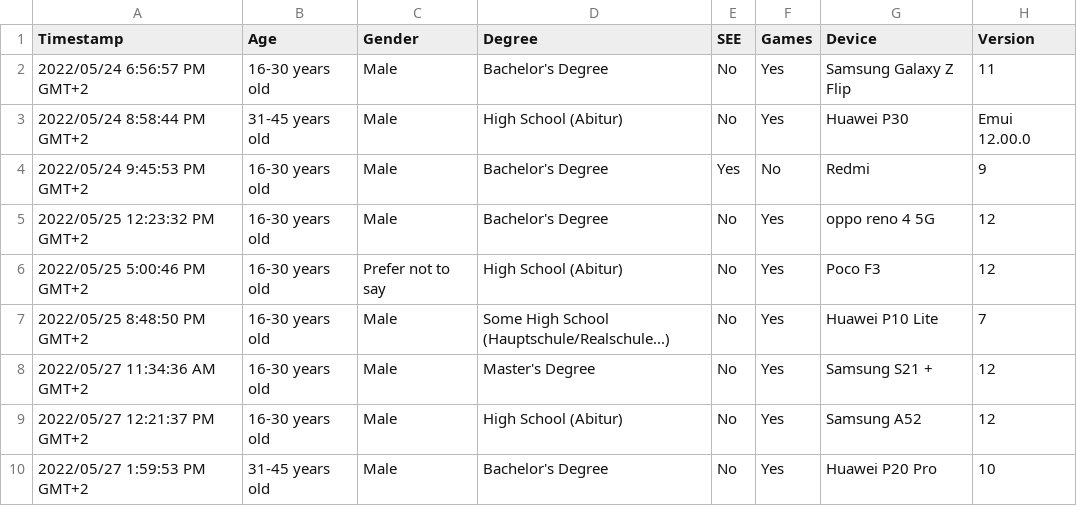
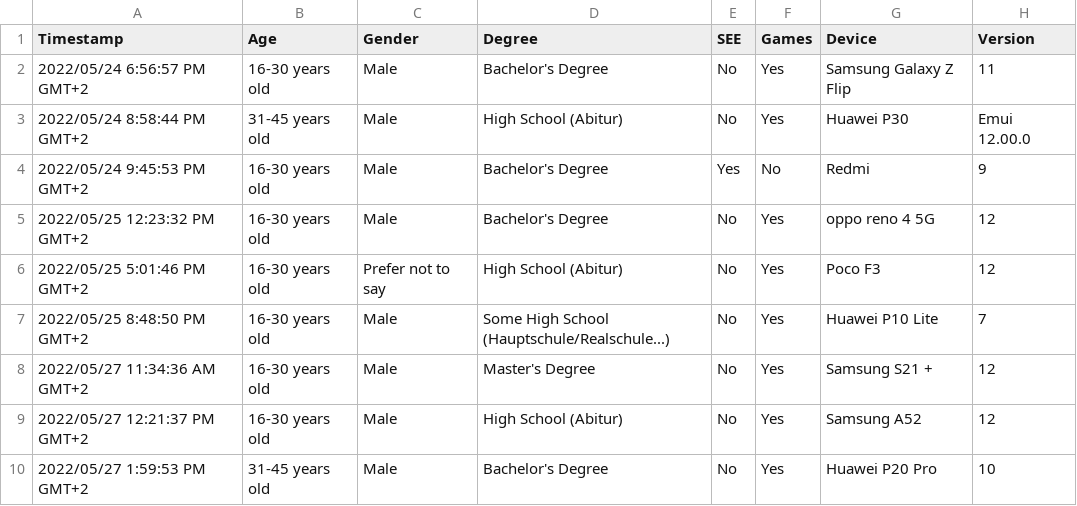
Before and after one commit to RomanGressler/MA, a CSV file: See Desktop - See Mobile.csv, drawn as a sheet; only a part is shown; the diff names each change by its address in the sheet, - before the commit and + after, or states it on an @@ line.

```diff
--- a/See Desktop - See Mobile.csv
+++ b/See Desktop - See Mobile.csv
-A6 (Timestamp): 2022/05/25 5:00:46 PM GMT+2
+A6 (Timestamp): 2022/05/25 5:01:46 PM GMT+2
```
Also changed, not shown: 20 other files.
